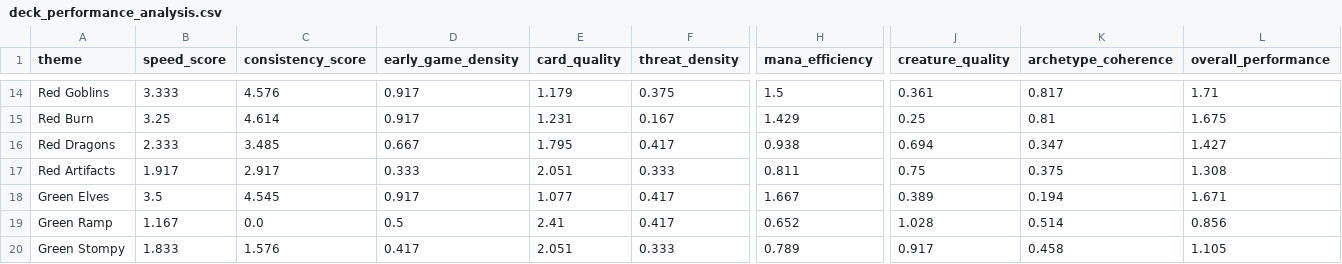
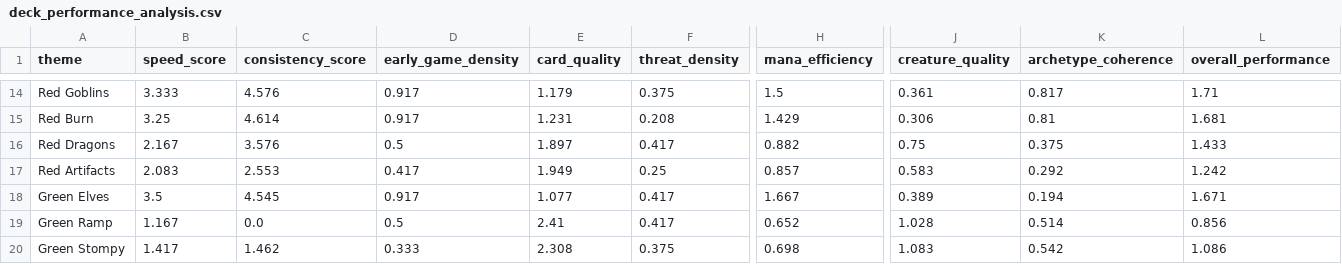
Before and after one commit to vanonselenp/magic-jumpstart, a CSV file: jumpstart/deck_performance_analysis.csv, drawn as a sheet; only a part is shown, gaps mark what is left out; the diff covers the shown part only; the diff names each change by its address in the sheet, - before the commit and + after, or states it on an @@ line.

```diff
--- a/jumpstart/deck_performance_analysis.csv
+++ b/jumpstart/deck_performance_analysis.csv
-F15 (threat_density): 0.167
+F15 (threat_density): 0.208
-J15 (creature_quality): 0.25
+J15 (creature_quality): 0.306
-L15 (overall_performance): 1.675
+L15 (overall_performance): 1.681
-B16 (speed_score): 2.333
+B16 (speed_score): 2.167
-C16 (consistency_score): 3.485
+C16 (consistency_score): 3.576
-D16 (early_game_density): 0.667
+D16 (early_game_density): 0.5
-E16 (card_quality): 1.795
+E16 (card_quality): 1.897
-H16 (mana_efficiency): 0.938
+H16 (mana_efficiency): 0.882
-J16 (creature_quality): 0.694
+J16 (creature_quality): 0.75
-K16 (archetype_coherence): 0.347
+K16 (archetype_coherence): 0.375
-L16 (overall_performance): 1.427
+L16 (overall_performance): 1.433
-B17 (speed_score): 1.917
+B17 (speed_score): 2.083
-C17 (consistency_score): 2.917
+C17 (consistency_score): 2.553
-D17 (early_game_density): 0.333
+D17 (early_game_density): 0.417
-E17 (card_quality): 2.051
+E17 (card_quality): 1.949
-F17 (threat_density): 0.333
+F17 (threat_density): 0.25
-H17 (mana_efficiency): 0.811
+H17 (mana_efficiency): 0.857
-J17 (creature_quality): 0.75
+J17 (creature_quality): 0.583
-K17 (archetype_coherence): 0.375
+K17 (archetype_coherence): 0.292
-L17 (overall_performance): 1.308
+L17 (overall_performance): 1.242
-B20 (speed_score): 1.833
+B20 (speed_score): 1.417
-C20 (consistency_score): 1.576
+C20 (consistency_score): 1.462
-D20 (early_game_density): 0.417
+D20 (early_game_density): 0.333
-E20 (card_quality): 2.051
+E20 (card_quality): 2.308
-F20 (threat_density): 0.333
+F20 (threat_density): 0.375
-H20 (mana_efficiency): 0.789
+H20 (mana_efficiency): 0.698
-J20 (creature_quality): 0.917
+J20 (creature_quality): 1.083
-K20 (archetype_coherence): 0.458
+K20 (archetype_coherence): 0.542
-L20 (overall_performance): 1.105
+L20 (overall_performance): 1.086
```
Also changed, not shown: 123 edited cells elsewhere in this file, jumpstart/jumpstart_decks.csv, jumpstart/output/oracle_output.csv, 2 other files.
